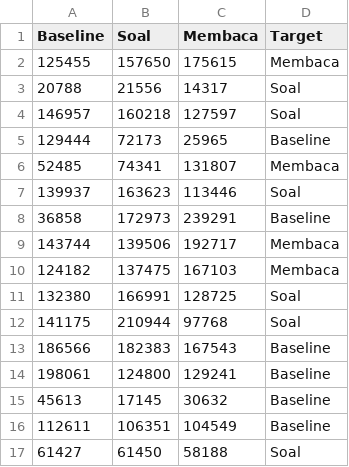
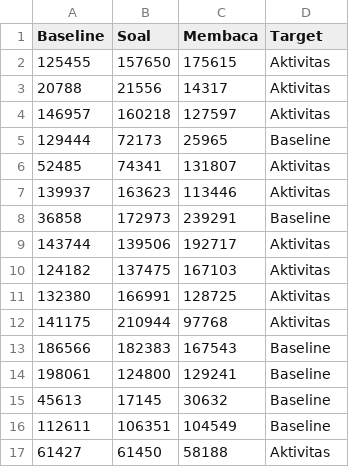
Before and after one commit to goorandil/python-project, a CSV file: dataset/combined_group_sum_averages_labeled.csv, drawn as a sheet.

Commit message:
penambahan create unseen dataset

```diff
--- a/dataset/combined_group_sum_averages_labeled.csv
+++ b/dataset/combined_group_sum_averages_labeled.csv
@@ -1,13 +1,13 @@
 Baseline,Soal,Membaca,Target
-125455,157650,175615,Membaca
-20788,21556,14317,Soal
-146957,160218,127597,Soal
+125455,157650,175615,Aktivitas
+20788,21556,14317,Aktivitas
+146957,160218,127597,Aktivitas
 129444,72173,25965,Baseline
-52485,74341,131807,Membaca
-139937,163623,113446,Soal
+52485,74341,131807,Aktivitas
+139937,163623,113446,Aktivitas
 36858,172973,239291,Baseline
-143744,139506,192717,Membaca
-124182,137475,167103,Membaca
-132380,166991,128725,Soal
-141175,210944,97768,Soal
+143744,139506,192717,Aktivitas
+124182,137475,167103,Aktivitas
+132380,166991,128725,Aktivitas
+141175,210944,97768,Aktivitas
 186566,182383,167543,Baseline
@@ -16,2 +16,2 @@ Baseline,Soal,Membaca,Target
 112611,106351,104549,Baseline
-61427,61450,58188,Soal
+61427,61450,58188,Aktivitas
```
Also changed, not shown: dataset/combined_group_sum_averages.csv, 6 other files.
